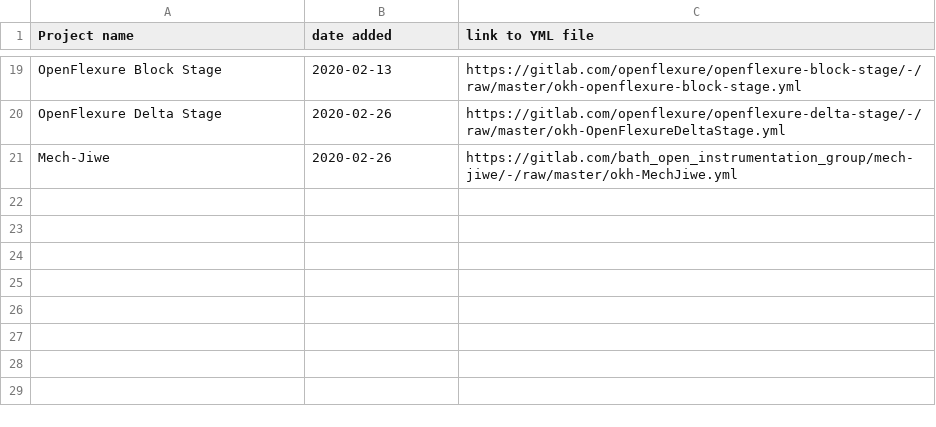
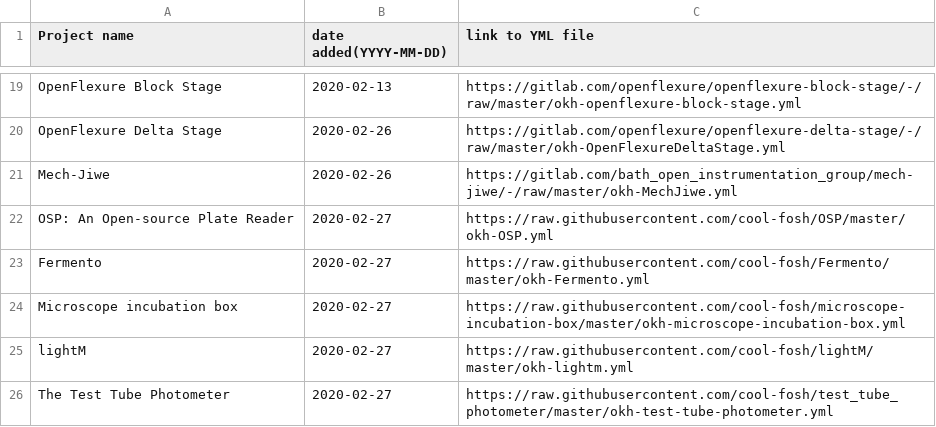
Before and after one commit to iop-alliance/okh-search, a CSV file: projects_okhs.csv, drawn as a sheet; only a part is shown, gaps mark what is left out; the diff names each change by its address in the sheet, - before the commit and + after, or states it on an @@ line.

Commit message:
Update projects_okhs.csv

```diff
--- a/projects_okhs.csv
+++ b/projects_okhs.csv
-B1: date added
+B1: date added(YYYY-MM-DD)
+row 22: OSP: An Open-source Plate Reader | 2020-02-27 | https://raw.githubusercontent.com/cool-fosh/OSP/master/okh-OSP.yml
+row 23: Fermento | 2020-02-27 | https://raw.githubusercontent.com/cool-fosh/Fermento/master/okh-Fermento.yml
+row 24: Microscope incubation box | 2020-02-27 | https://raw.githubusercontent.com/cool-fosh/microscope-incubation-box/master/okh-microscope-incubation-box.yml
+row 25: lightM | 2020-02-27 | https://raw.githubusercontent.com/cool-fosh/lightM/master/okh-lightm.yml
+row 26: The Test Tube Photometer | 2020-02-27 | https://raw.githubusercontent.com/cool-fosh/test_tube_photometer/master/okh-test-tube-photometer.yml
```
